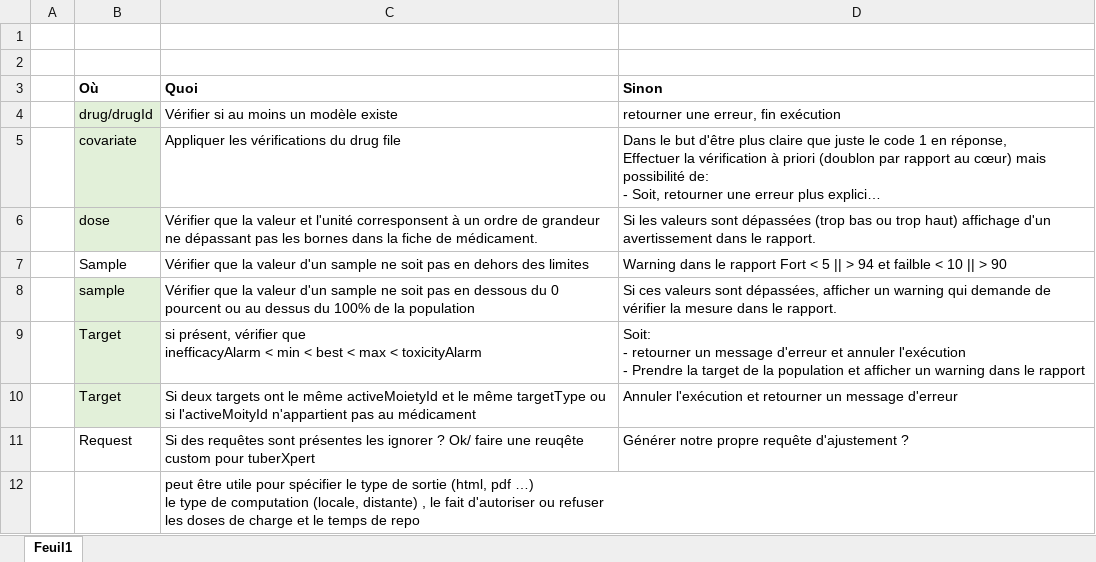
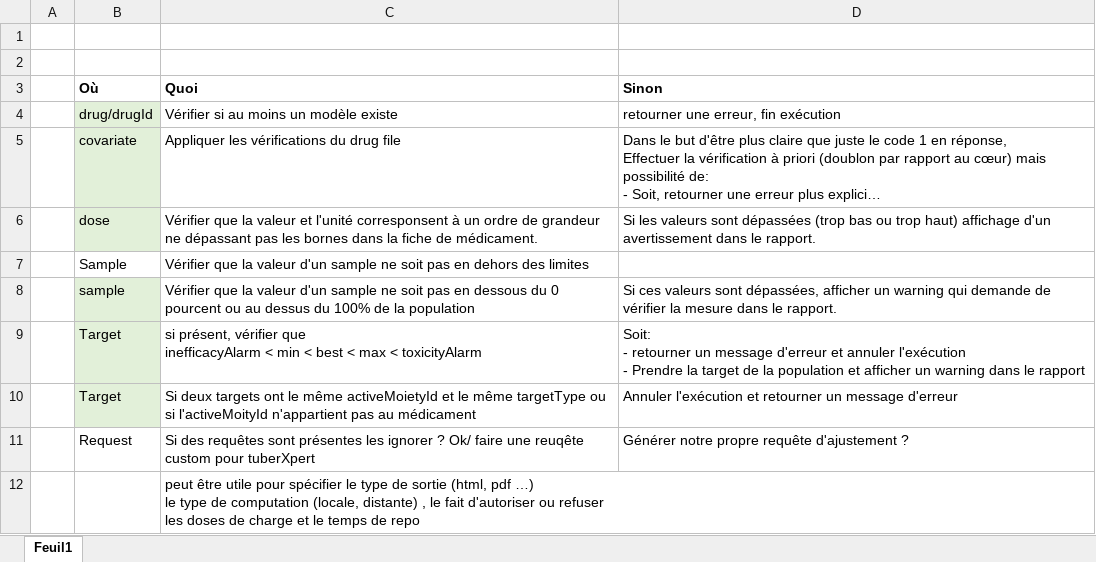
Before and after one commit to MelvynHerzig/2022-herzig, an Excel workbook: publi/checks.xlsx, sheet Feuil1, drawn as a sheet; long unchanged cells end in …; values as stored, in another font and other column widths than the file's, no borders; the diff names each change by its address in the sheet, - before the commit and + after, or states it on an @@ line.

```diff
--- a/publi/checks.xlsx (sheet Feuil1)
+++ b/publi/checks.xlsx (sheet Feuil1)
-D7 (Sinon): Warning dans le rapport Fort < 5 || > 94 et failble < 10 || > 90
+D7 (Sinon): (empty)
```
Also changed, not shown: publi/jt_Hezig_Melvyn_2022.xlsm, 1 other file.
